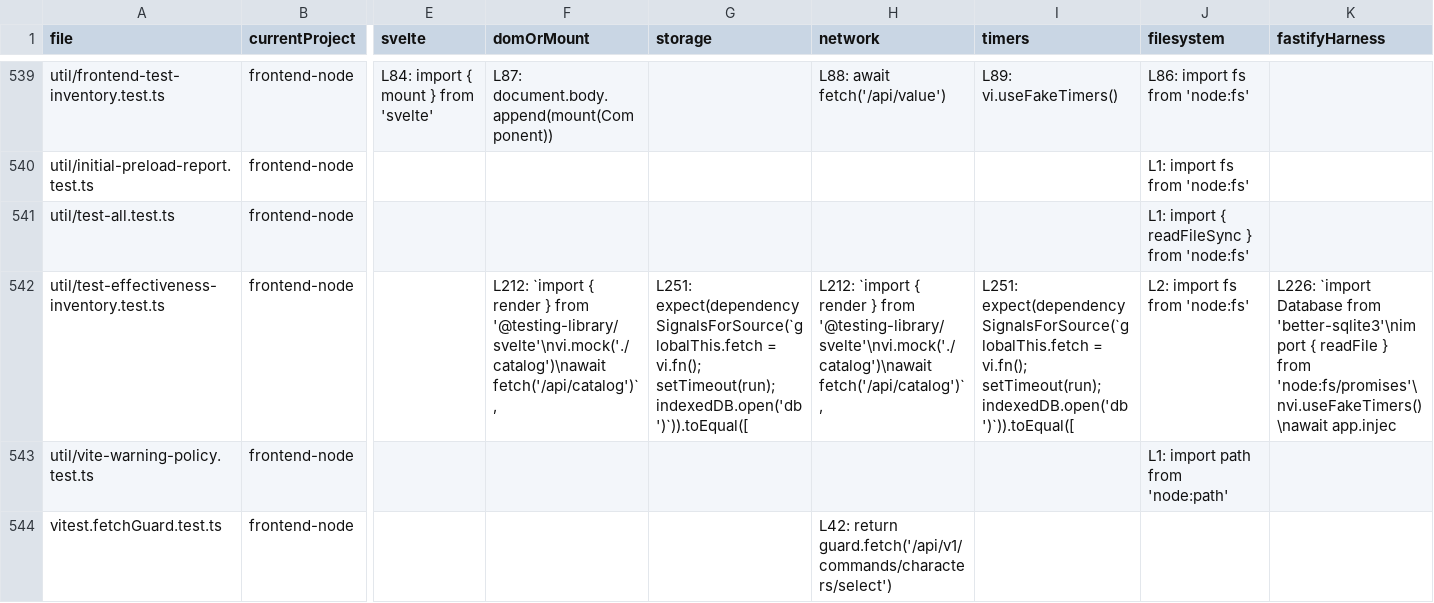
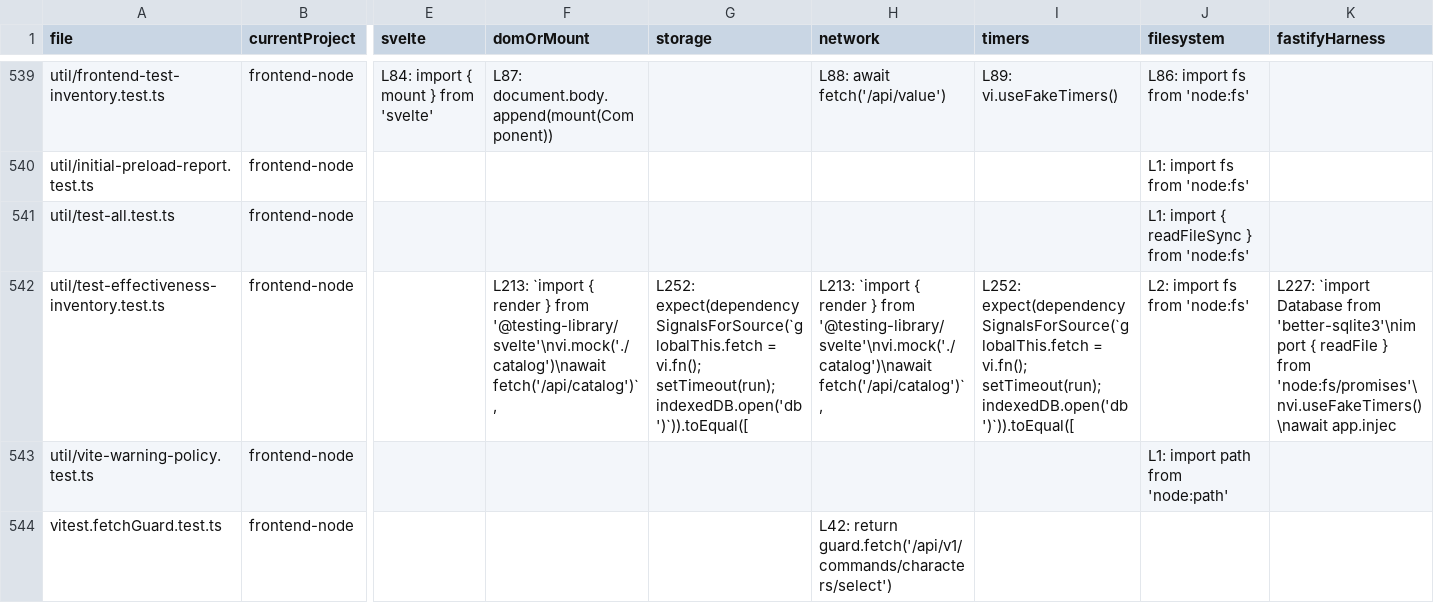
Before and after one commit to rhplus0831/RisuAI, a TSV file: docs/plan/test-suite-effectiveness-audit/frontend-routing-inventory.tsv, drawn as a sheet; only a part is shown, gaps mark what is left out; the diff names each change by its address in the sheet, - before the commit and + after, or states it on an @@ line.

```diff
--- a/docs/plan/test-suite-effectiveness-audit/frontend-routing-inventory.tsv
+++ b/docs/plan/test-suite-effectiveness-audit/frontend-routing-inventory.tsv
-F542 (domOrMount): L212: `import {…
+F542 (domOrMount): L213: `import {…
-G542 (storage): L251: expect(dependencySignalsForSource(`globalThis.fetch =…
+G542 (storage): L252: expect(dependencySignalsForSource(`globalThis.fetch =…
-H542 (network): L212: `import {…
+H542 (network): L213: `import {…
-I542 (timers): L251: expect(dependencySignalsForSource(`globalThis.fetch =…
+I542 (timers): L252: expect(dependencySignalsForSource(`globalThis.fetch =…
-K542 (fastifyHarness): L226: `import Database…
+K542 (fastifyHarness): L227: `import Database…
```
Also changed, not shown: 4 other files.
